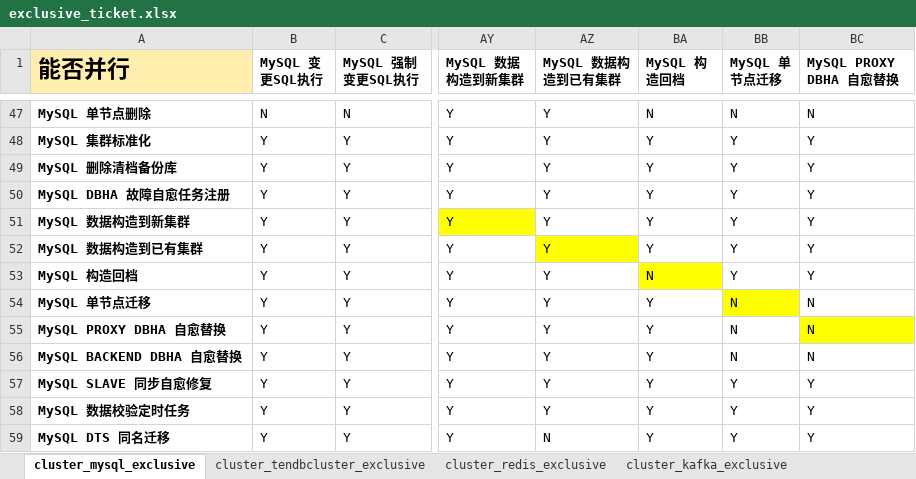
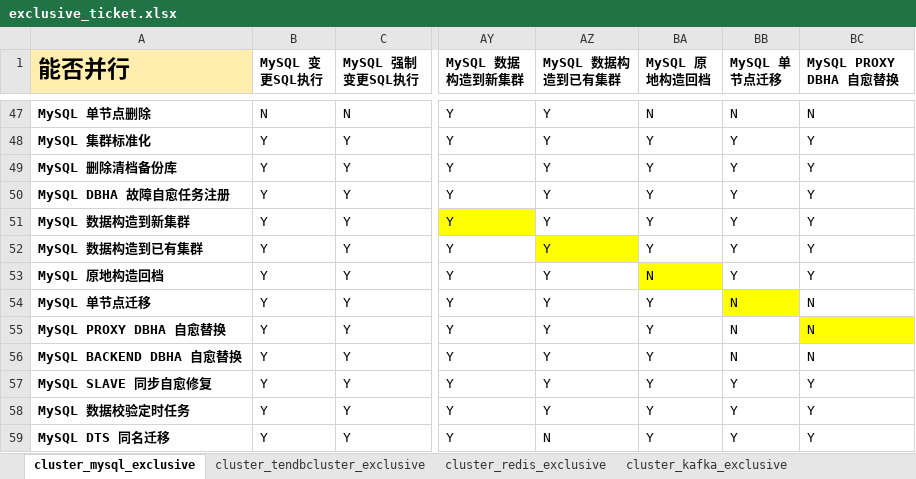
Before and after one commit to TencentBlueKing/blueking-dbm, an Excel workbook: dbm-ui/backend/ticket/exclusive_ticket.xlsx, sheet cluster_mysql_exclusive, drawn as a sheet; only a part is shown, gaps mark what is left out; values as stored, in another font and other column widths than the file's, no borders; the diff names each change by its address in the sheet, - before the commit and + after, or states it on an @@ line.

Commit message:
fix(backend): mysql/tendbcluster补全构造切换单据controller #21443

```diff
--- a/dbm-ui/backend/ticket/exclusive_ticket.xlsx (sheet cluster_mysql_exclusive)
+++ b/dbm-ui/backend/ticket/exclusive_ticket.xlsx (sheet cluster_mysql_exclusive)
-BA1: MySQL 构造回档
+BA1: MySQL 原地构造回档
-A53 (能否并行): MySQL 构造回档
+A53 (能否并行): MySQL 原地构造回档
```
Also changed, not shown: sheet cluster_tendbcluster_exclusive, 2 other files.
